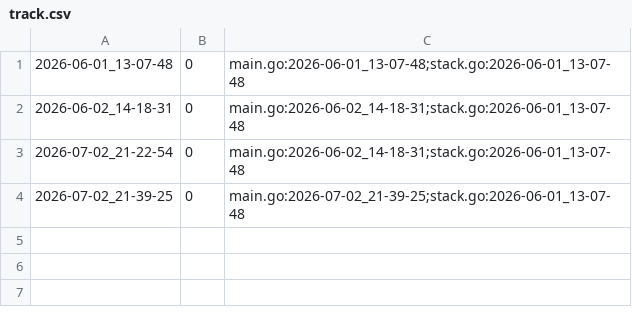
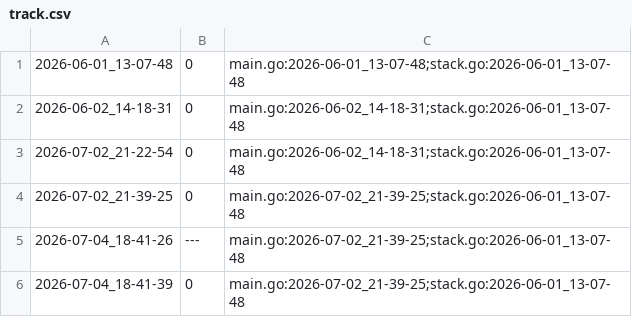
Before and after one commit to qxcode-course/ed-ter-bloco-a-dandan-7-7, a CSV file: .tko/track/ed@pilhado/track.csv, drawn as a sheet.

```diff
--- a/.tko/track/ed@pilhado/track.csv
+++ b/.tko/track/ed@pilhado/track.csv
@@ -4 +4,3 @@
 2026-07-02_21-39-25,0,main.go:2026-07-02_21-39-25;stack.go:2026-06-01_13-07-48
+2026-07-04_18-41-26,---,main.go:2026-07-02_21-39-25;stack.go:2026-06-01_13-07-48
+2026-07-04_18-41-39,0,main.go:2026-07-02_21-39-25;stack.go:2026-06-01_13-07-48
```
Also changed, not shown: .tko/track/ed@pintura/track.csv, 43 other files.
